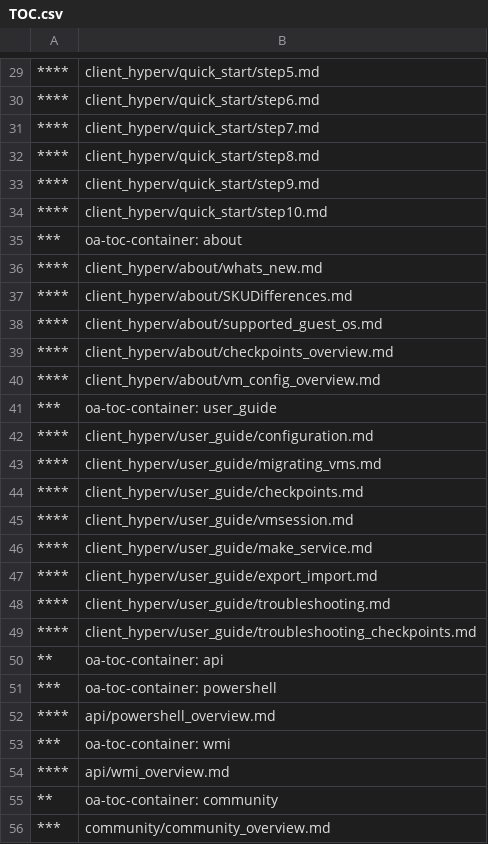
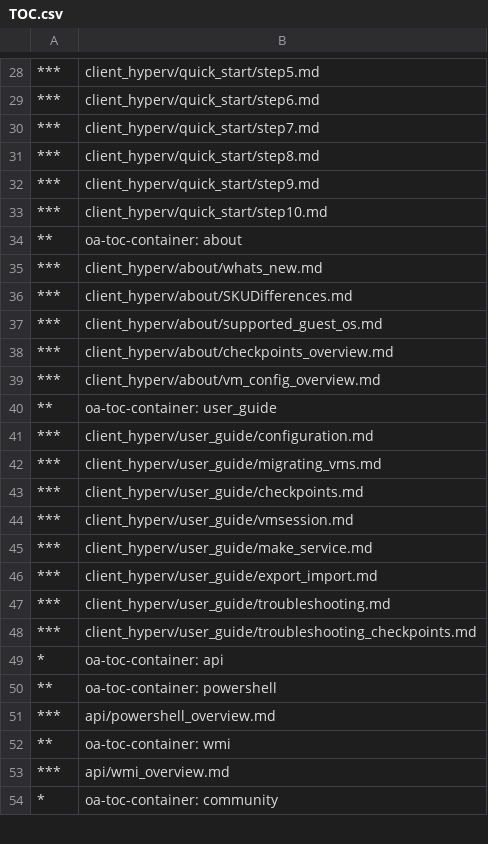
Before and after one commit to MicrosoftDocs/Virtualization-Documentation, a CSV file: virtualization/TOC.csv, drawn as a sheet; only a part is shown, gaps mark what is left out; the diff covers the shown part only.

```diff
--- a/virtualization/TOC.csv
+++ b/virtualization/TOC.csv
@@ -29,28 +28,27 @@
-****,client_hyperv/quick_start/step5.md
-****,client_hyperv/quick_start/step6.md
-****,client_hyperv/quick_start/step7.md
-****,client_hyperv/quick_start/step8.md
-****,client_hyperv/quick_start/step9.md
-****,client_hyperv/quick_start/step10.md
-***,oa-toc-container: about
-****,client_hyperv/about/whats_new.md
-****,client_hyperv/about/SKUDifferences.md
-****,client_hyperv/about/supported_guest_os.md
-****,client_hyperv/about/checkpoints_overview.md
-****,client_hyperv/about/vm_config_overview.md
-***,oa-toc-container: user_guide
-****,client_hyperv/user_guide/configuration.md
-****,client_hyperv/user_guide/migrating_vms.md
-****,client_hyperv/user_guide/checkpoints.md
-****,client_hyperv/user_guide/vmsession.md
-****,client_hyperv/user_guide/make_service.md
-****,client_hyperv/user_guide/export_import.md
-****,client_hyperv/user_guide/troubleshooting.md
-****,client_hyperv/user_guide/troubleshooting_checkpoints.md
-**,oa-toc-container: api	
-***,oa-toc-container: powershell
-****,api/powershell_overview.md
-***,oa-toc-container: wmi
-****,api/wmi_overview.md
-**,oa-toc-container: community	
-***,community/community_overview.md
+***,client_hyperv/quick_start/step5.md
+***,client_hyperv/quick_start/step6.md
+***,client_hyperv/quick_start/step7.md
+***,client_hyperv/quick_start/step8.md
+***,client_hyperv/quick_start/step9.md
+***,client_hyperv/quick_start/step10.md
+**,oa-toc-container: about
+***,client_hyperv/about/whats_new.md
+***,client_hyperv/about/SKUDifferences.md
+***,client_hyperv/about/supported_guest_os.md
+***,client_hyperv/about/checkpoints_overview.md
+***,client_hyperv/about/vm_config_overview.md
+**,oa-toc-container: user_guide
+***,client_hyperv/user_guide/configuration.md
+***,client_hyperv/user_guide/migrating_vms.md
+***,client_hyperv/user_guide/checkpoints.md
+***,client_hyperv/user_guide/vmsession.md
+***,client_hyperv/user_guide/make_service.md
+***,client_hyperv/user_guide/export_import.md
+***,client_hyperv/user_guide/troubleshooting.md
+***,client_hyperv/user_guide/troubleshooting_checkpoints.md
+*,oa-toc-container: api	
+**,oa-toc-container: powershell
+***,api/powershell_overview.md
+**,oa-toc-container: wmi
+***,api/wmi_overview.md
+*,oa-toc-container: community	
```
Also changed, not shown: 2 added rows, 2 removed rows and 30 edited cells elsewhere in this file.
